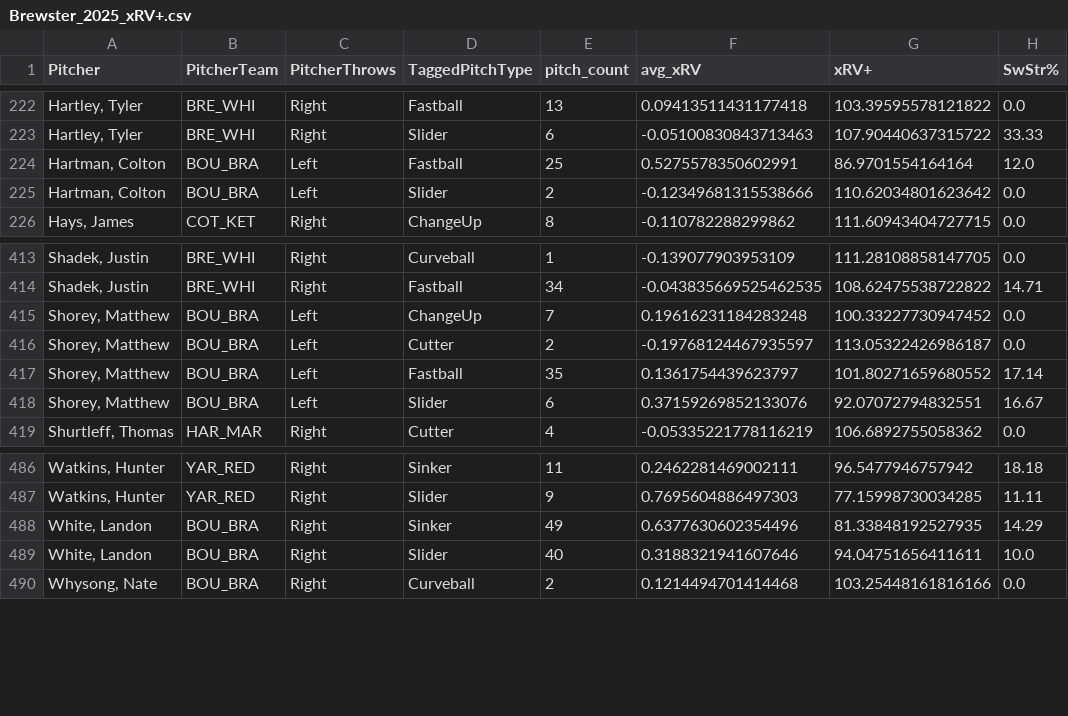
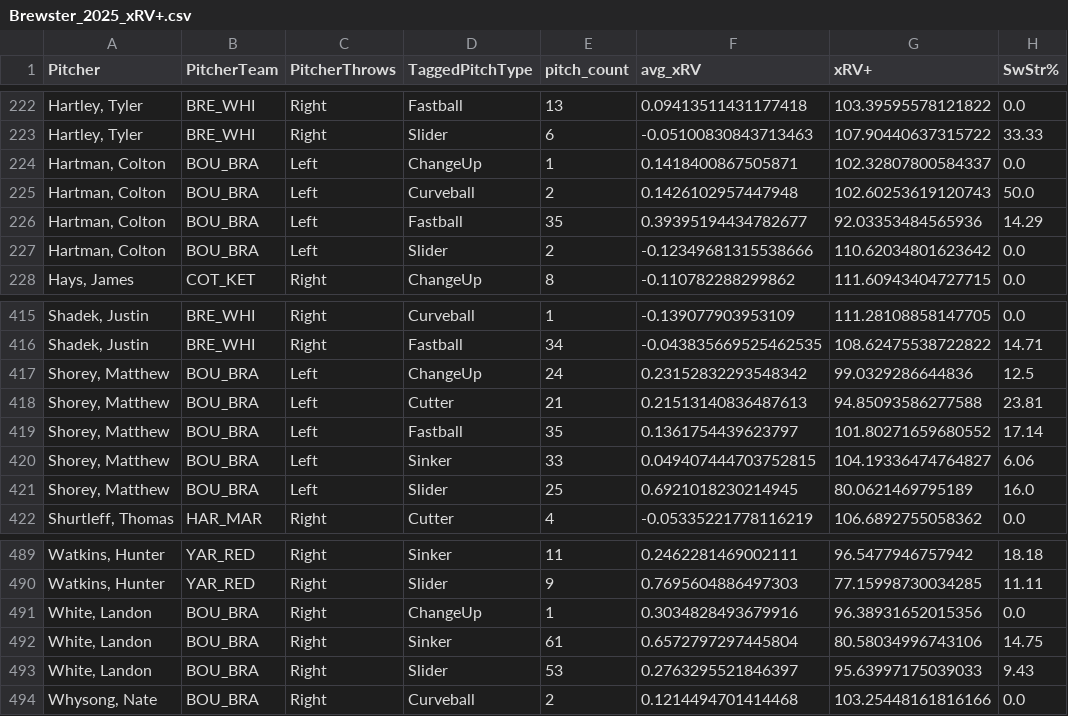
Before and after one commit to ChapCunningham/BrewsterPitching, a CSV file: Brewster_2025_xRV+.csv, drawn as a sheet; only a part is shown, gaps mark what is left out; the diff covers the shown part only.

```diff
--- a/Brewster_2025_xRV+.csv
+++ b/Brewster_2025_xRV+.csv
@@ -223,3 +223,5 @@ Pitcher,PitcherTeam,PitcherThrows,TaggedPitchType,pitch_count,avg_xRV,xRV+,SwStr
 "Hartley, Tyler",BRE_WHI,Right,Slider,6,-0.05100830843713463,107.90440637315722,33.33
-"Hartman, Colton",BOU_BRA,Left,Fastball,25,0.5275578350602991,86.9701554164164,12.0
+"Hartman, Colton",BOU_BRA,Left,ChangeUp,1,0.1418400867505871,102.32807800584337,0.0
+"Hartman, Colton",BOU_BRA,Left,Curveball,2,0.1426102957447948,102.60253619120743,50.0
+"Hartman, Colton",BOU_BRA,Left,Fastball,35,0.39395194434782677,92.03353484565936,14.29
 "Hartman, Colton",BOU_BRA,Left,Slider,2,-0.12349681315538666,110.62034801623642,0.0
@@ -414,6 +416,7 @@ Pitcher,PitcherTeam,PitcherThrows,TaggedPitchType,pitch_count,avg_xRV,xRV+,SwStr
 "Shadek, Justin",BRE_WHI,Right,Fastball,34,-0.043835669525462535,108.62475538722822,14.71
-"Shorey, Matthew",BOU_BRA,Left,ChangeUp,7,0.19616231184283248,100.33227730947452,0.0
-"Shorey, Matthew",BOU_BRA,Left,Cutter,2,-0.19768124467935597,113.05322426986187,0.0
+"Shorey, Matthew",BOU_BRA,Left,ChangeUp,24,0.23152832293548342,99.0329286644836,12.5
+"Shorey, Matthew",BOU_BRA,Left,Cutter,21,0.21513140836487613,94.85093586277588,23.81
 "Shorey, Matthew",BOU_BRA,Left,Fastball,35,0.1361754439623797,101.80271659680552,17.14
-"Shorey, Matthew",BOU_BRA,Left,Slider,6,0.37159269852133076,92.07072794832551,16.67
+"Shorey, Matthew",BOU_BRA,Left,Sinker,33,0.049407444703752815,104.19336474764827,6.06
+"Shorey, Matthew",BOU_BRA,Left,Slider,25,0.6921018230214945,80.0621469795189,16.0
 "Shurtleff, Thomas",HAR_MAR,Right,Cutter,4,-0.05335221778116219,106.6892755058362,0.0
@@ -487,4 +490,5 @@ Pitcher,PitcherTeam,PitcherThrows,TaggedPitchType,pitch_count,avg_xRV,xRV+,SwStr
 "Watkins, Hunter",YAR_RED,Right,Slider,9,0.7695604886497303,77.15998730034285,11.11
-"White, Landon",BOU_BRA,Right,Sinker,49,0.6377630602354496,81.33848192527935,14.29
-"White, Landon",BOU_BRA,Right,Slider,40,0.3188321941607646,94.04751656411611,10.0
+"White, Landon",BOU_BRA,Right,ChangeUp,1,0.3034828493679916,96.38931652015356,0.0
+"White, Landon",BOU_BRA,Right,Sinker,61,0.6572797297445804,80.58034996743106,14.75
+"White, Landon",BOU_BRA,Right,Slider,53,0.2763295521846397,95.63997175039033,9.43
 "Whysong, Nate",BOU_BRA,Right,Curveball,2,0.1214494701414468,103.25448161816166,0.0
```
Also changed, not shown: 31 edited cells elsewhere in this file, 3 other files.
